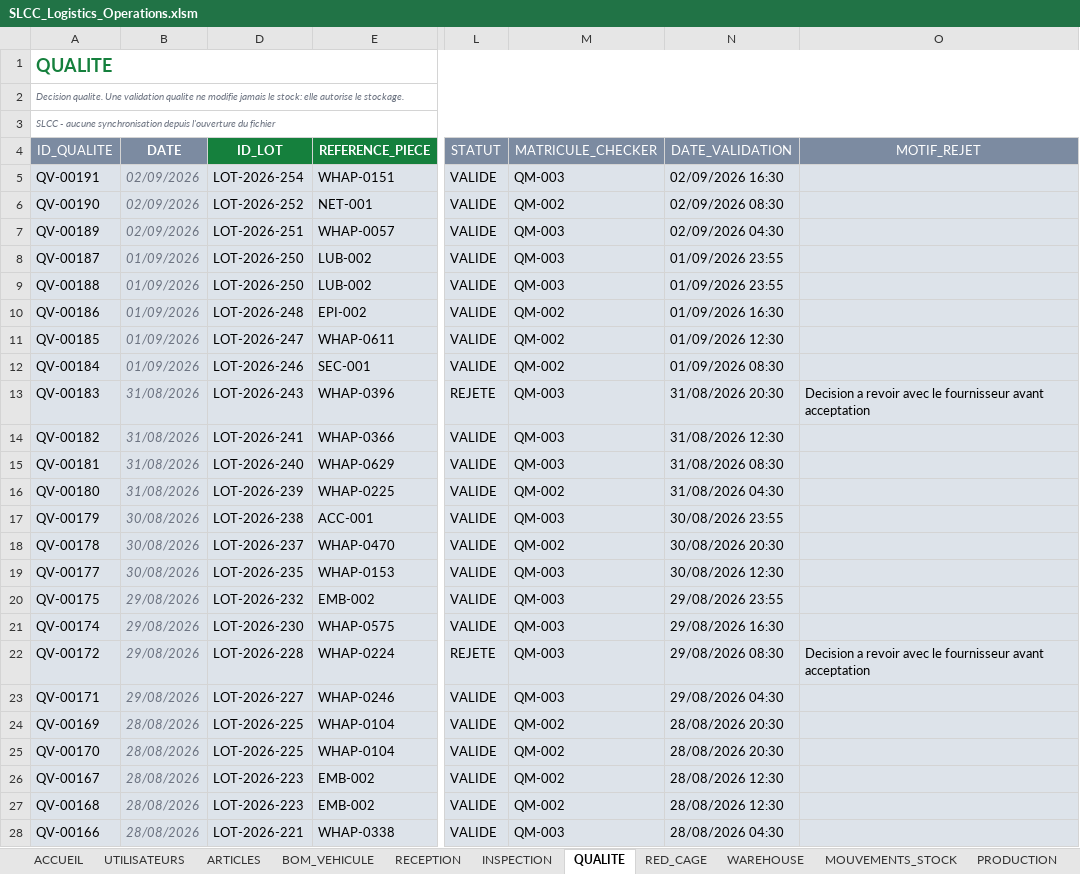
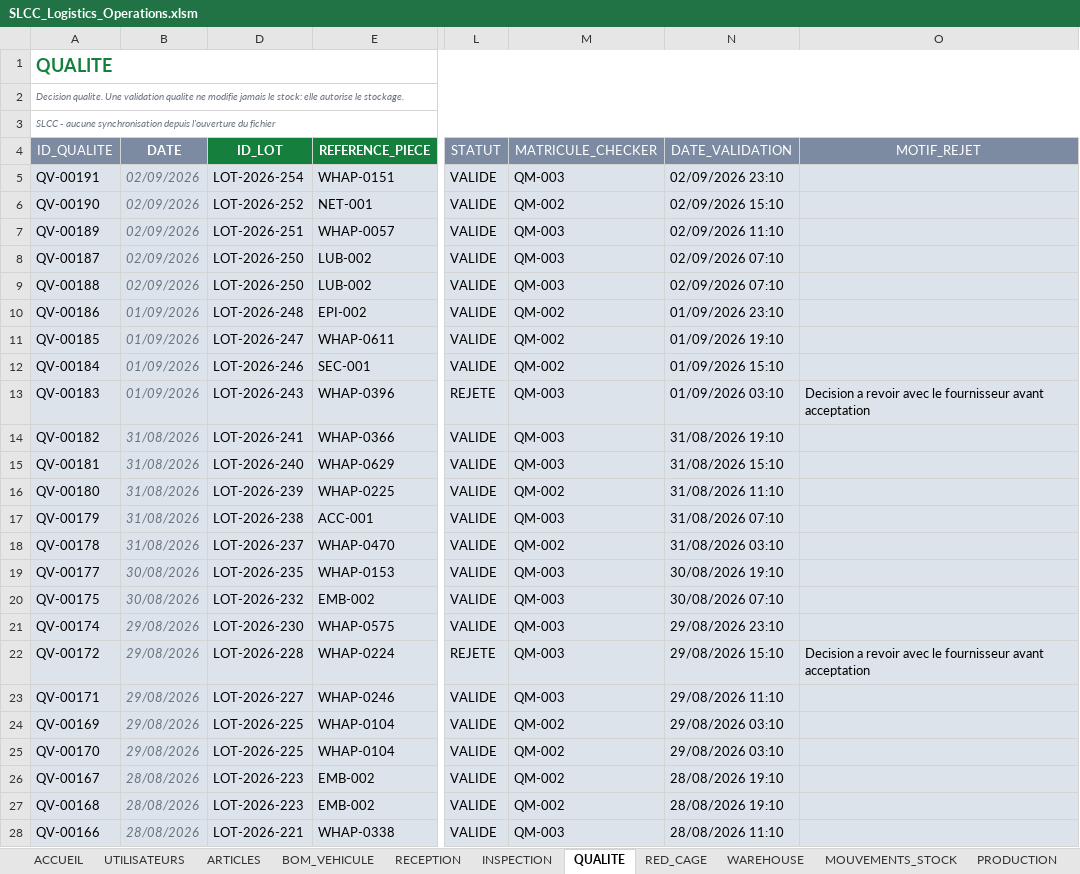
Before and after one commit to heba-bl/LOGISTIC, an Excel workbook: shared-folder/00_FICHIER_PARTAGE/SLCC_Logistics_Operations.xlsm, sheet QUALITE, drawn as a sheet; only a part is shown, gaps mark what is left out; values as stored, in another font and other column widths than the file's, no borders; conditional formats not drawn; the diff covers the shown part only; the diff names each change by its address in the sheet, - before the commit and + after, or states it on an @@ line.

```diff
--- a/shared-folder/00_FICHIER_PARTAGE/SLCC_Logistics_Operations.xlsm (sheet QUALITE)
+++ b/shared-folder/00_FICHIER_PARTAGE/SLCC_Logistics_Operations.xlsm (sheet QUALITE)
-N5 (DATE_VALIDATION): 02/09/2026 16:30
+N5 (DATE_VALIDATION): 02/09/2026 23:10
-N6 (DATE_VALIDATION): 02/09/2026 08:30
+N6 (DATE_VALIDATION): 02/09/2026 15:10
-N7 (DATE_VALIDATION): 02/09/2026 04:30
+N7 (DATE_VALIDATION): 02/09/2026 11:10
-B8:B9 (DATE): 01/09/2026
+B8:B9 (DATE): 02/09/2026
-N8:N9 (DATE_VALIDATION): 01/09/2026 23:55
+N8:N9 (DATE_VALIDATION): 02/09/2026 07:10
-N10 (DATE_VALIDATION): 01/09/2026 16:30
+N10 (DATE_VALIDATION): 01/09/2026 23:10
-N11 (DATE_VALIDATION): 01/09/2026 12:30
+N11 (DATE_VALIDATION): 01/09/2026 19:10
-N12 (DATE_VALIDATION): 01/09/2026 08:30
+N12 (DATE_VALIDATION): 01/09/2026 15:10
-B13 (DATE): 31/08/2026
+B13 (DATE): 01/09/2026
-N13 (DATE_VALIDATION): 31/08/2026 20:30
+N13 (DATE_VALIDATION): 01/09/2026 03:10
-N14 (DATE_VALIDATION): 31/08/2026 12:30
+N14 (DATE_VALIDATION): 31/08/2026 19:10
-N15 (DATE_VALIDATION): 31/08/2026 08:30
+N15 (DATE_VALIDATION): 31/08/2026 15:10
-N16 (DATE_VALIDATION): 31/08/2026 04:30
+N16 (DATE_VALIDATION): 31/08/2026 11:10
-B17:B18 (DATE): 30/08/2026
+B17:B18 (DATE): 31/08/2026
-N17 (DATE_VALIDATION): 30/08/2026 23:55
+N17 (DATE_VALIDATION): 31/08/2026 07:10
-N18 (DATE_VALIDATION): 30/08/2026 20:30
+N18 (DATE_VALIDATION): 31/08/2026 03:10
-N19 (DATE_VALIDATION): 30/08/2026 12:30
+N19 (DATE_VALIDATION): 30/08/2026 19:10
-B20 (DATE): 29/08/2026
+B20 (DATE): 30/08/2026
-N20 (DATE_VALIDATION): 29/08/2026 23:55
+N20 (DATE_VALIDATION): 30/08/2026 07:10
-N21 (DATE_VALIDATION): 29/08/2026 16:30
+N21 (DATE_VALIDATION): 29/08/2026 23:10
-N22 (DATE_VALIDATION): 29/08/2026 08:30
+N22 (DATE_VALIDATION): 29/08/2026 15:10
-N23 (DATE_VALIDATION): 29/08/2026 04:30
+N23 (DATE_VALIDATION): 29/08/2026 11:10
-B24:B25 (DATE): 28/08/2026
+B24:B25 (DATE): 29/08/2026
-N24:N25 (DATE_VALIDATION): 28/08/2026 20:30
+N24:N25 (DATE_VALIDATION): 29/08/2026 03:10
-N26:N27 (DATE_VALIDATION): 28/08/2026 12:30
+N26:N27 (DATE_VALIDATION): 28/08/2026 19:10
-N28 (DATE_VALIDATION): 28/08/2026 04:30
+N28 (DATE_VALIDATION): 28/08/2026 11:10
```
Also changed, not shown: 22 edited cells elsewhere in this sheet, sheet ARTICLES, sheet BOM_VEHICULE, sheet RECEPTION, sheet INSPECTION, sheet SORTIES, sheet WAREHOUSE, 3 more sheets, hidden cells, 22 other files.
